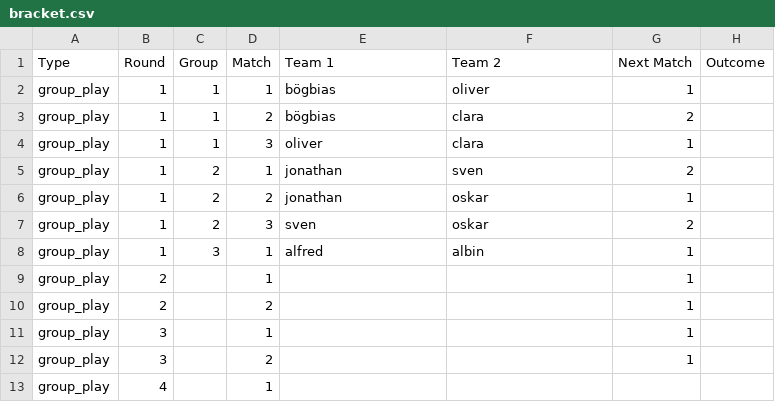
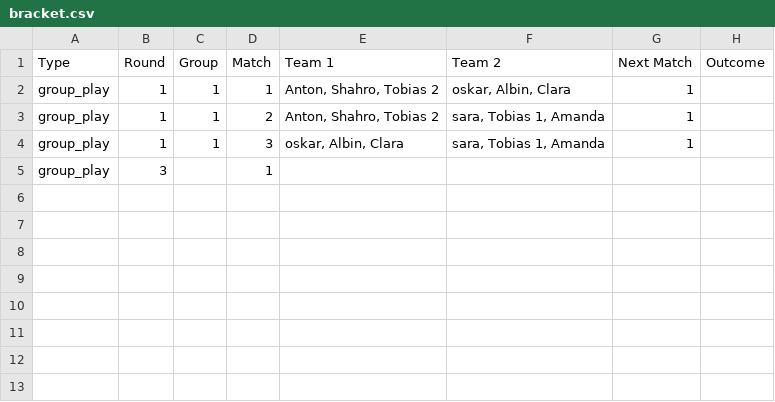
Before and after one commit to Oggeponken/BracketTool, a CSV file: tournament-bracket-tool/Backend/rounds/bracket.csv, drawn as a sheet; removed rows and columns are numbered as before the commit, all else as after; the diff names each change by its address in the sheet, - before the commit and + after, or states it on an @@ line.

```diff
--- a/tournament-bracket-tool/Backend/rounds/bracket.csv
+++ b/tournament-bracket-tool/Backend/rounds/bracket.csv
-E2:E3 (Team 1): bögbias
+E2:E3 (Team 1): Anton, Shahro, Tobias 2
-F2 (Team 2): oliver
+F2 (Team 2): oskar, Albin, Clara
-F3:F4 (Team 2): clara
+F3:F4 (Team 2): sara, Tobias 1, Amanda
-G3 (Next Match): 2
+G3 (Next Match): 1
-E4 (Team 1): oliver
+E4 (Team 1): oskar, Albin, Clara
-row 5: group_play | 1 | 2 | 1 | jonathan | sven | 2
-row 6: group_play | 1 | 2 | 2 | jonathan | oskar | 1
-row 7: group_play | 1 | 2 | 3 | sven | oskar | 2
-row 8: group_play | 1 | 3 | 1 | alfred | albin | 1
-row 9: group_play | 2 |  | 1 |  |  | 1
-row 10: group_play | 2 |  | 2 |  |  | 1
-G5 (Next Match): 1
+G5 (Next Match): (empty)
-row 12: group_play | 3 |  | 2 |  |  | 1
-row 13: group_play | 4 |  | 1
```
Also changed, not shown: 5 other files.
